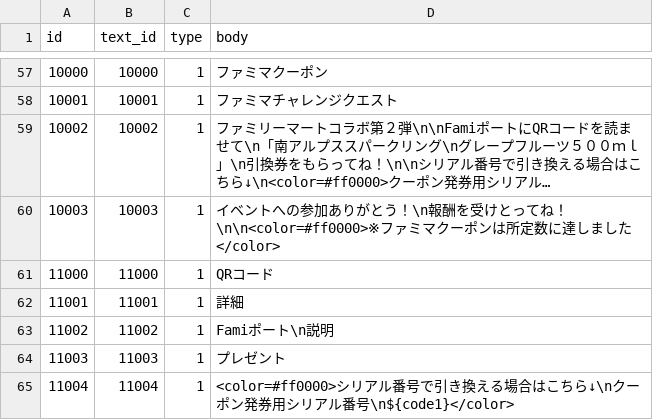
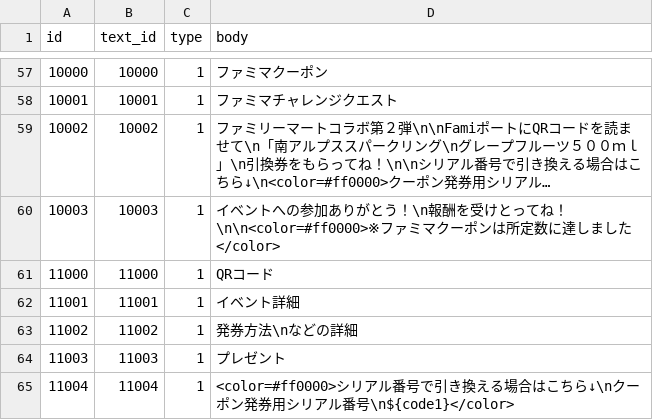
Before and after one commit to ketakeda/MTC-Plan, a CSV file: master/csv/system_texts.csv, drawn as a sheet; only a part is shown, gaps mark what is left out; long unchanged cells end in ….

```diff
--- a/master/csv/system_texts.csv
+++ b/master/csv/system_texts.csv
@@ -61,4 +61,4 @@ id,text_id,type,body
 11000,11000,1,QRコード
-11001,11001,1,詳細
-11002,11002,1,Famiポート\n説明
+11001,11001,1,イベント詳細
+11002,11002,1,発券方法\nなどの詳細
 11003,11003,1,プレゼント
```
Also changed, not shown: master/csv/code_candidates.csv.
